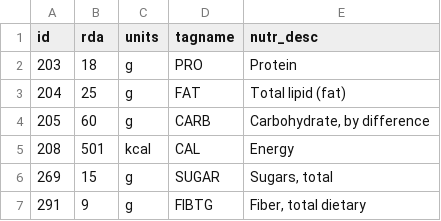
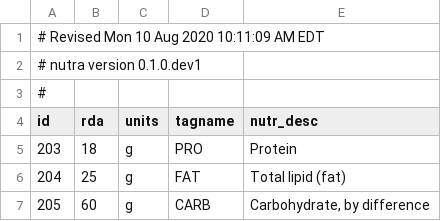
Before and after one commit to gamesguru/.nutra, a CSV file: rda/dog-18lbs.csv, drawn as a sheet; only a part is shown; the shorter side is filled out with more unchanged rows.

```diff
--- a/rda/dog-18lbs.csv
+++ b/rda/dog-18lbs.csv
@@ -1 +1,4 @@
+# Revised Mon 10 Aug 2020 10:11:09 AM EDT,,,,
+# nutra version 0.1.0.dev1,,,,
+#,,,,
 id,rda,units,tagname,nutr_desc
```
Also changed, not shown: 2 other files.
